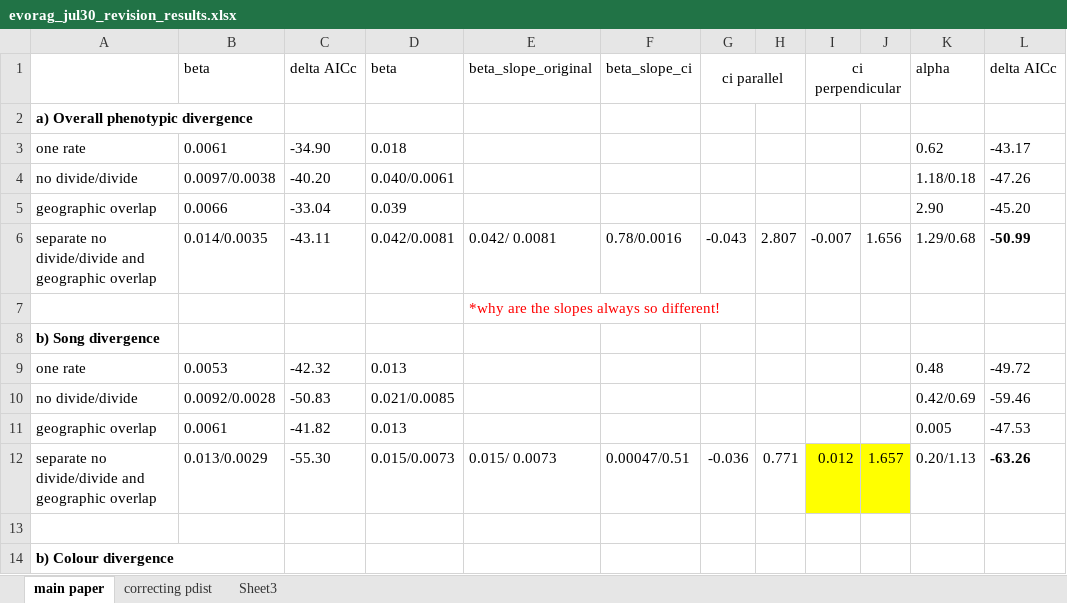
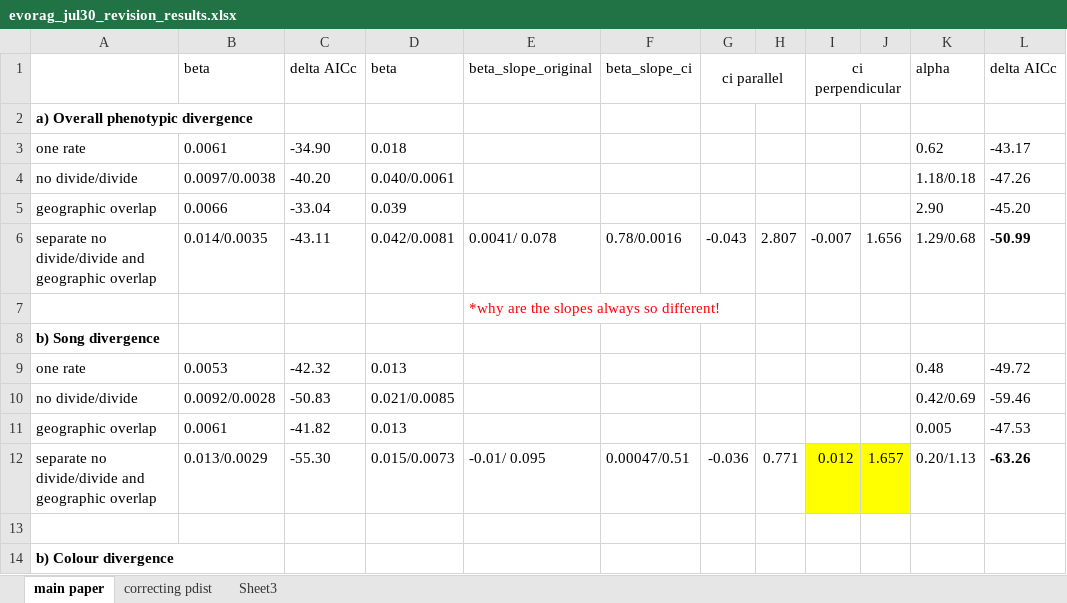
Before and after one commit to kdelmore/Comparative-Analysis, an Excel workbook: evorag_jul30_revision_results.xlsx, sheet main paper, drawn as a sheet; only a part is shown; values as stored, in another font and other column widths than the file's, no borders; the diff names each change by its address in the sheet, - before the commit and + after, or states it on an @@ line.

Commit message:
typo in excel spreadsheet!

```diff
--- a/evorag_jul30_revision_results.xlsx (sheet main paper)
+++ b/evorag_jul30_revision_results.xlsx (sheet main paper)
-E6: 0.042/ 0.0081
+E6: 0.0041/ 0.078
-E12: 0.015/ 0.0073
+E12: -0.01/ 0.095
```
